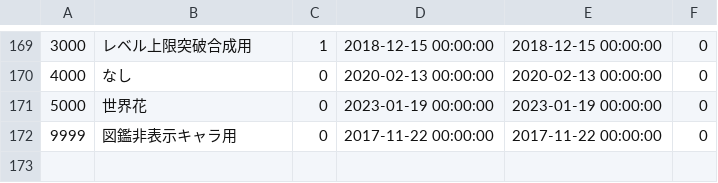
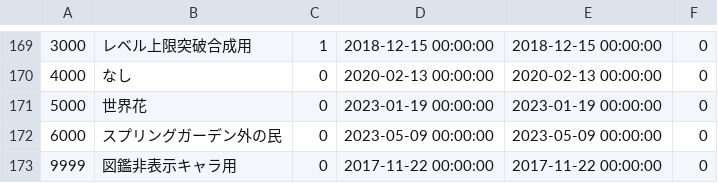
Before and after one commit to game4353/fkg_data, a TSV file: master/masterCharacterCategory.tsv, drawn as a sheet; only a part is shown, gaps mark what is left out; the diff names each change by its address in the sheet, - before the commit and + after, or states it on an @@ line.

```diff
--- a/master/masterCharacterCategory.tsv
+++ b/master/masterCharacterCategory.tsv
+row 172: 6000 | スプリングガーデン外の民 | 0 | 2023-05-09 00:00:00 | 2023-05-09 00:00:00 | 0
```
Also changed, not shown: master/masterGardenMakeoverItem.tsv, 1 other file.
